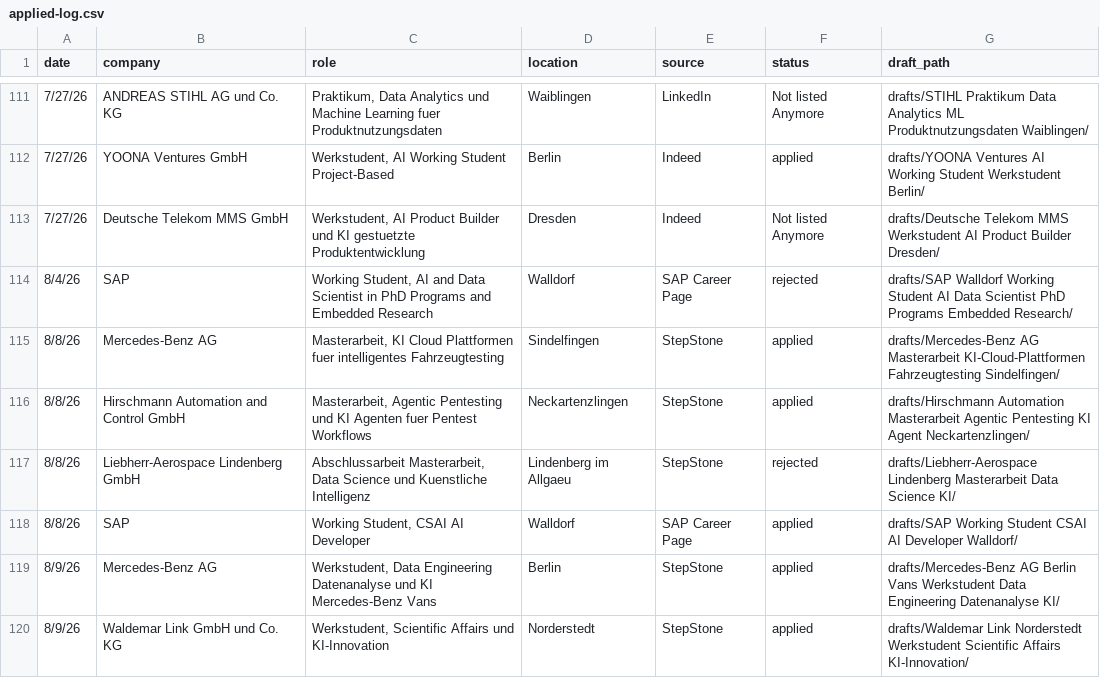
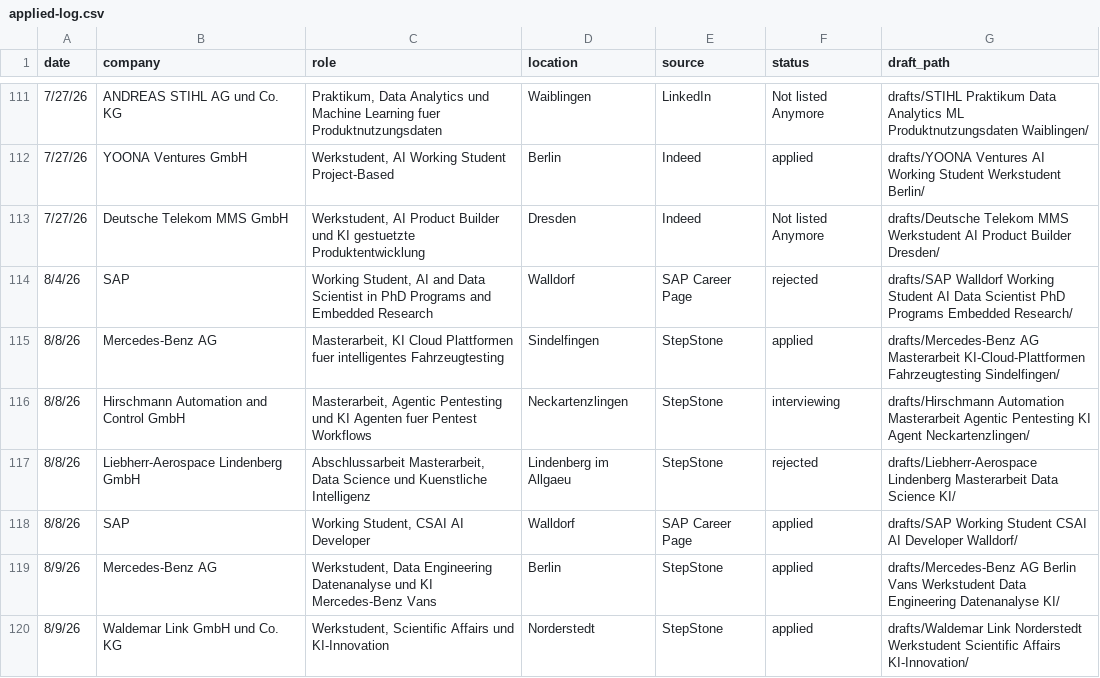
Before and after one commit to rahulrawat20022002/jobSearchClaude, a CSV file: applied-log.csv, drawn as a sheet; only a part is shown, gaps mark what is left out.

```diff
--- a/applied-log.csv
+++ b/applied-log.csv
@@ -115,3 +115,3 @@ date,company,role,location,source,status,draft_path
 8/8/26,Mercedes-Benz AG,"Masterarbeit, KI Cloud Plattformen fuer intelligentes Fahrzeugtesting",Sindelfingen,StepStone,applied,drafts/Mercedes-Benz AG Masterarbeit KI-Cloud-Plattformen Fahrzeugtesting Sindelfingen/
-8/8/26,Hirschmann Automation and Control GmbH,"Masterarbeit, Agentic Pentesting und KI Agenten fuer Pentest Workflows",Neckartenzlingen,StepStone,applied,drafts/Hirschmann Automation Masterarbeit Agentic Pentesting KI Agent Neckartenzlingen/
+8/8/26,Hirschmann Automation and Control GmbH,"Masterarbeit, Agentic Pentesting und KI Agenten fuer Pentest Workflows",Neckartenzlingen,StepStone,interviewing,drafts/Hirschmann Automation Masterarbeit Agentic Pentesting KI Agent Neckartenzlingen/
 8/8/26,Liebherr-Aerospace Lindenberg GmbH,"Abschlussarbeit Masterarbeit, Data Science und Kuenstliche Intelligenz",Lindenberg im Allgaeu,StepStone,rejected,drafts/Liebherr-Aerospace Lindenberg Masterarbeit Data Science KI/
```
Also changed, not shown: 1 other file.
